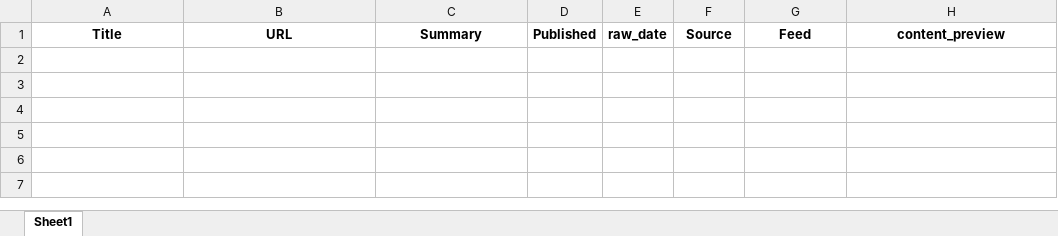
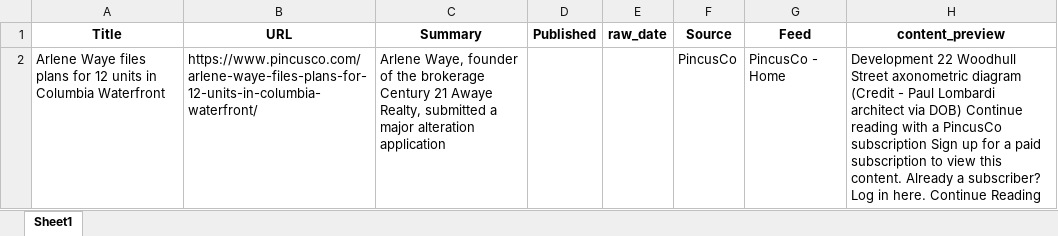
Before and after one commit to acre-ny-realty/queens-dev-news, an Excel workbook: data/output/queens_dev_news.xlsx, sheet Sheet1, drawn as a sheet; values as stored, in another font and other column widths than the file's, no borders; the diff names each change by its address in the sheet, - before the commit and + after, or states it on an @@ line.

```diff
--- a/data/output/queens_dev_news.xlsx (sheet Sheet1)
+++ b/data/output/queens_dev_news.xlsx (sheet Sheet1)
+row 2: Arlene Waye files plans for 12 units in Columbia Waterfront | https://www.pincusco.com/arlene-waye-files-plans-for-12-units-in-columbia-waterfront/ | Arlene Waye, founder of the brokerage Century 21 Awaye Realty, submitted a major alteration application |  |  | PincusCo | PincusCo - Home | Development 22 Woodhull Street axonometric diagram (Credit - Paul Lombardi architect via DOB) Continue reading with a PincusCo subscription Sign up for a paid subscription to view this content. Already a subscriber? Log in here. Continue Reading
```
Also changed, not shown: 1 other file.
